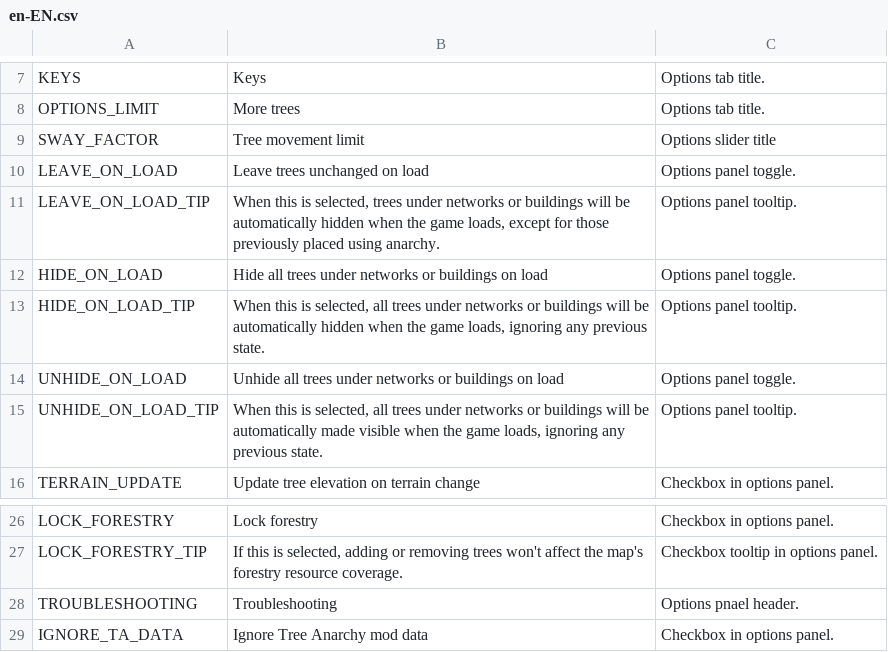
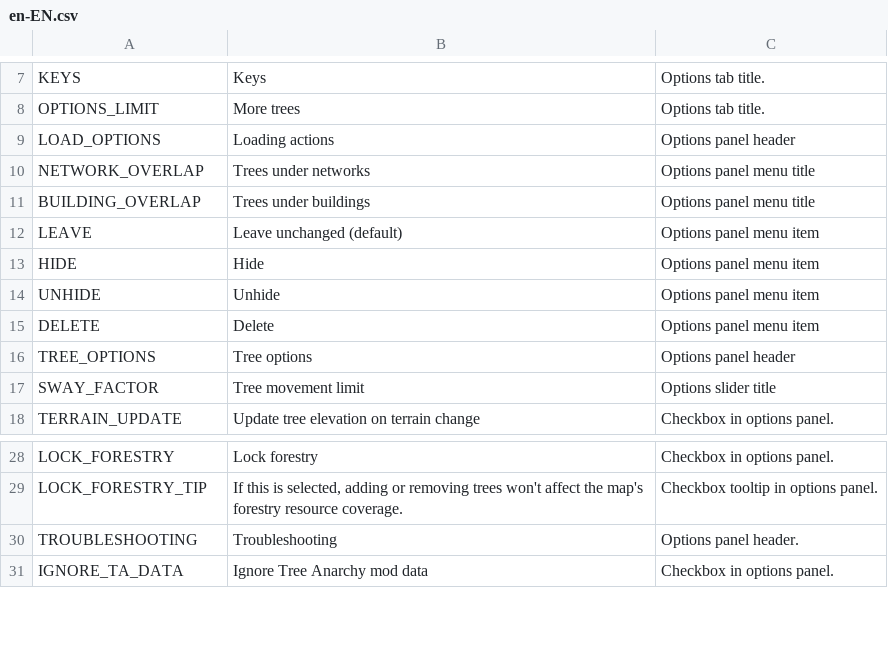
Before and after one commit to algernon-A/TreeControl, a CSV file: Translations/en-EN.csv, drawn as a sheet; only a part is shown, gaps mark what is left out.

Commit message:
Separate network/building loading overlap options and add delete option.

```diff
--- a/Translations/en-EN.csv
+++ b/Translations/en-EN.csv
@@ -8,9 +8,11 @@
 "OPTIONS_LIMIT","More trees","Options tab title."
+"LOAD_OPTIONS","Loading actions","Options panel header"
+"NETWORK_OVERLAP","Trees under networks","Options panel menu title"
+"BUILDING_OVERLAP","Trees under buildings","Options panel menu title"
+"LEAVE","Leave unchanged (default)","Options panel menu item"
+"HIDE","Hide","Options panel menu item"
+"UNHIDE","Unhide","Options panel menu item"
+"DELETE","Delete","Options panel menu item"
+"TREE_OPTIONS","Tree options","Options panel header"
 "SWAY_FACTOR","Tree movement limit","Options slider title"
-"LEAVE_ON_LOAD","Leave trees unchanged on load","Options panel toggle."
-"LEAVE_ON_LOAD_TIP","When this is selected, trees under networks or buildings will be automatically hidden when the game loads, except for those previously placed using anarchy.","Options panel tooltip."
-"HIDE_ON_LOAD","Hide all trees under networks or buildings on load","Options panel toggle."
-"HIDE_ON_LOAD_TIP","When this is selected, all trees under networks or buildings will be automatically hidden when the game loads, ignoring any previous state.","Options panel tooltip."
-"UNHIDE_ON_LOAD","Unhide all trees under networks or buildings on load","Options panel toggle."
-"UNHIDE_ON_LOAD_TIP","When this is selected, all trees under networks or buildings will be automatically made visible when the game loads, ignoring any previous state.","Options panel tooltip."
 "TERRAIN_UPDATE","Update tree elevation on terrain change","Checkbox in options panel."
@@ -27,3 +29,3 @@
 "LOCK_FORESTRY_TIP","If this is selected, adding or removing trees won't affect the map's forestry resource coverage.","Checkbox tooltip in options panel."
-"TROUBLESHOOTING","Troubleshooting","Options pnael header."
+"TROUBLESHOOTING","Troubleshooting","Options panel header."
 "IGNORE_TA_DATA","Ignore Tree Anarchy mod data","Checkbox in options panel."
```
Also changed, not shown: 6 other files.
